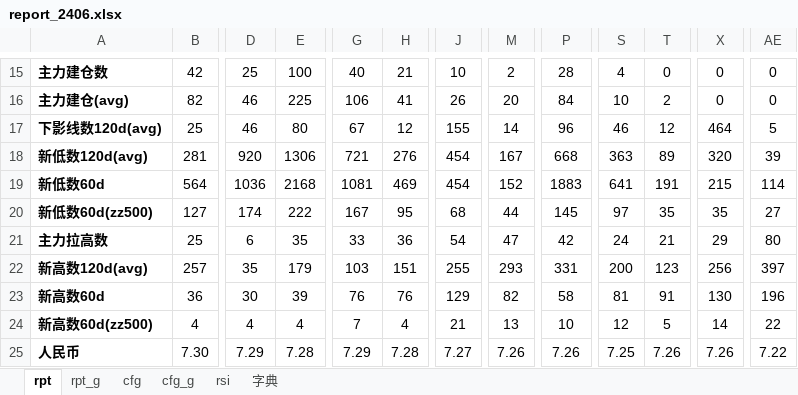
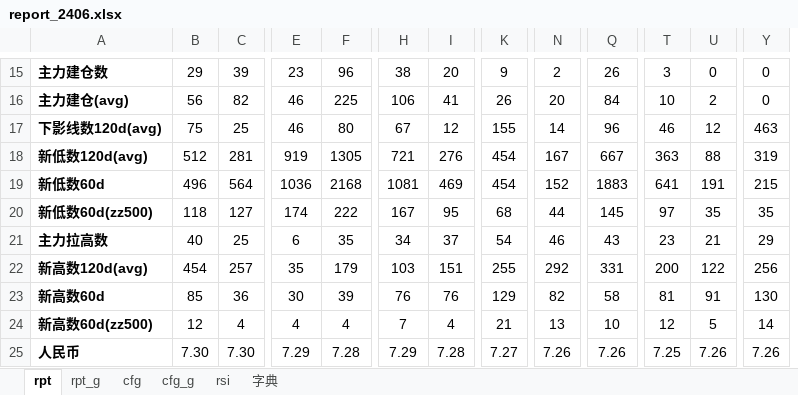
Before and after one commit to aixingkong/view, an Excel workbook: report_2406.xlsx, sheet rpt, drawn as a sheet; only a part is shown, gaps mark what is left out; values as stored, in another font and other column widths than the file's, no borders; conditional formats not drawn; removed rows and columns are numbered as before the commit, all else as after; the diff covers the shown part only; the diff names each change by its address in the sheet, - before the commit and + after, or states it on an @@ line.

```diff
--- a/report_2406.xlsx (sheet rpt)
+++ b/report_2406.xlsx (sheet rpt)
+column B, rows 15-25: 29 | 56 | 75 | 512 | 496 | 118 | 40 | 454 | 85 | 12 | 7.30
-column AE, rows 15-25: 0 | 0 | 5 | 39 | 114 | 27 | 80 | 397 | 196 | 22 | 7.22
-C15: 42
+C15: 39
-E15: 25
+E15: 23
-F15: 100
+F15: 96
-H15: 40
+H15: 38
-I15: 21
+I15: 20
-K15: 10
+K15: 9
-Q15: 28
+Q15: 26
-T15: 4
+T15: 3
-Y17: 464
+Y17: 463
-E18: 920
+E18: 919
-F18: 1306
+F18: 1305
-Q18: 668
+Q18: 667
-U18: 89
+U18: 88
-Y18: 320
+Y18: 319
-H21: 33
+H21: 34
-I21: 36
+I21: 37
-N21: 47
+N21: 46
-Q21: 42
+Q21: 43
-T21: 24
+T21: 23
-N22: 293
+N22: 292
-U22: 123
+U22: 122
```
Also changed, not shown: 1 added row, 1 removed row, 45 edited cells and cell formats elsewhere in this sheet, sheet rpt_g, 8 other files.
